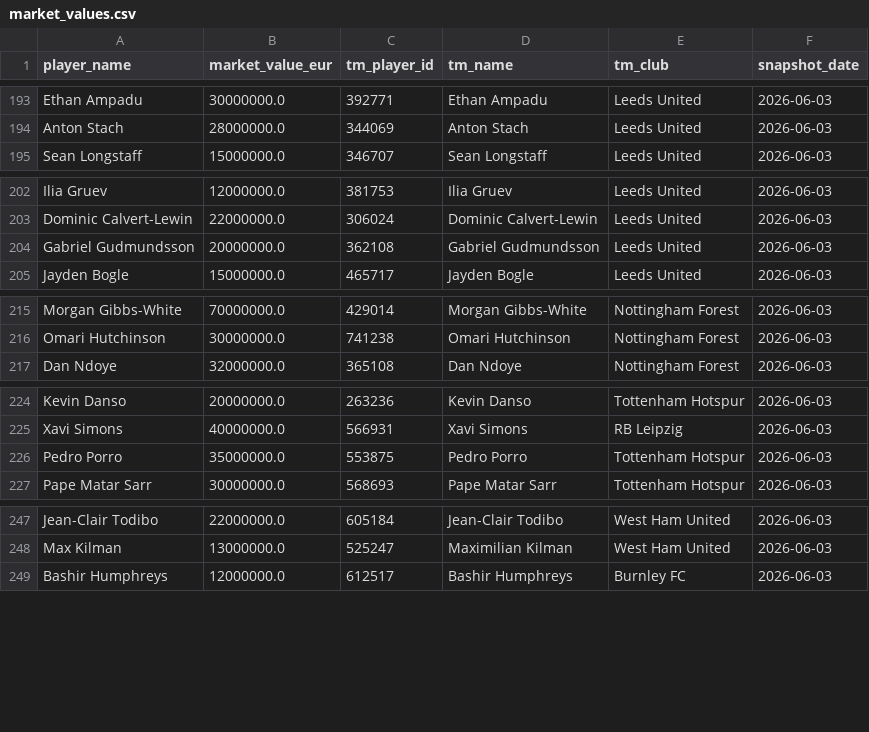
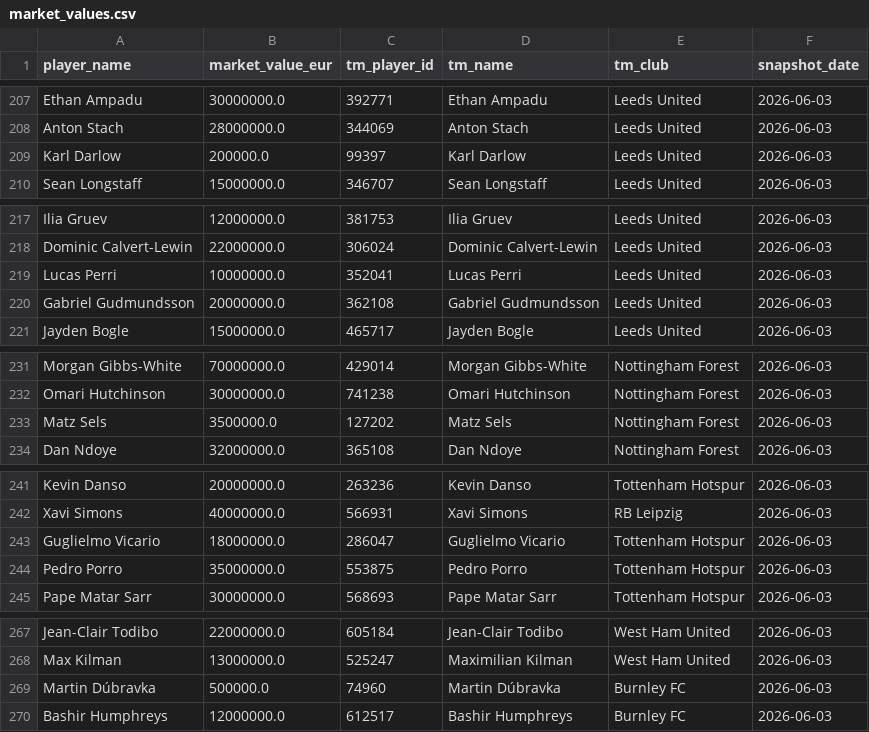
Before and after one commit to bahaaahmedb-code/AI-Scouting-Tool, a CSV file: data/sample/market_values.csv, drawn as a sheet; only a part is shown, gaps mark what is left out; the diff covers the shown part only.

```diff
--- a/data/sample/market_values.csv
+++ b/data/sample/market_values.csv
@@ -194,2 +208,3 @@ Ethan Ampadu,30000000.0,392771,Ethan Ampadu,Leeds United,2026-06-03
 Anton Stach,28000000.0,344069,Anton Stach,Leeds United,2026-06-03
+Karl Darlow,200000.0,99397,Karl Darlow,Leeds United,2026-06-03
 Sean Longstaff,15000000.0,346707,Sean Longstaff,Leeds United,2026-06-03
@@ -203,2 +218,3 @@ Ilia Gruev,12000000.0,381753,Ilia Gruev,Leeds United,2026-06-03
 Dominic Calvert-Lewin,22000000.0,306024,Dominic Calvert-Lewin,Leeds United,2026-06-03
+Lucas Perri,10000000.0,352041,Lucas Perri,Leeds United,2026-06-03
 Gabriel Gudmundsson,20000000.0,362108,Gabriel Gudmundsson,Leeds United,2026-06-03
@@ -216,2 +232,3 @@ Morgan Gibbs-White,70000000.0,429014,Morgan Gibbs-White,Nottingham Forest,2026-0
 Omari Hutchinson,30000000.0,741238,Omari Hutchinson,Nottingham Forest,2026-06-03
+Matz Sels,3500000.0,127202,Matz Sels,Nottingham Forest,2026-06-03
 Dan Ndoye,32000000.0,365108,Dan Ndoye,Nottingham Forest,2026-06-03
@@ -225,2 +242,3 @@ Kevin Danso,20000000.0,263236,Kevin Danso,Tottenham Hotspur,2026-06-03
 Xavi Simons,40000000.0,566931,Xavi Simons,RB Leipzig,2026-06-03
+Guglielmo Vicario,18000000.0,286047,Guglielmo Vicario,Tottenham Hotspur,2026-06-03
 Pedro Porro,35000000.0,553875,Pedro Porro,Tottenham Hotspur,2026-06-03
@@ -248,2 +268,3 @@ Jean-Clair Todibo,22000000.0,605184,Jean-Clair Todibo,West Ham United,2026-06-03
 Max Kilman,13000000.0,525247,Maximilian Kilman,West Ham United,2026-06-03
+Martin Dúbravka,500000.0,74960,Martin Dúbravka,Burnley FC,2026-06-03
 Bashir Humphreys,12000000.0,612517,Bashir Humphreys,Burnley FC,2026-06-03
```
Also changed, not shown: 18 added rows elsewhere in this file, data/market_values.csv, 30 other files.
